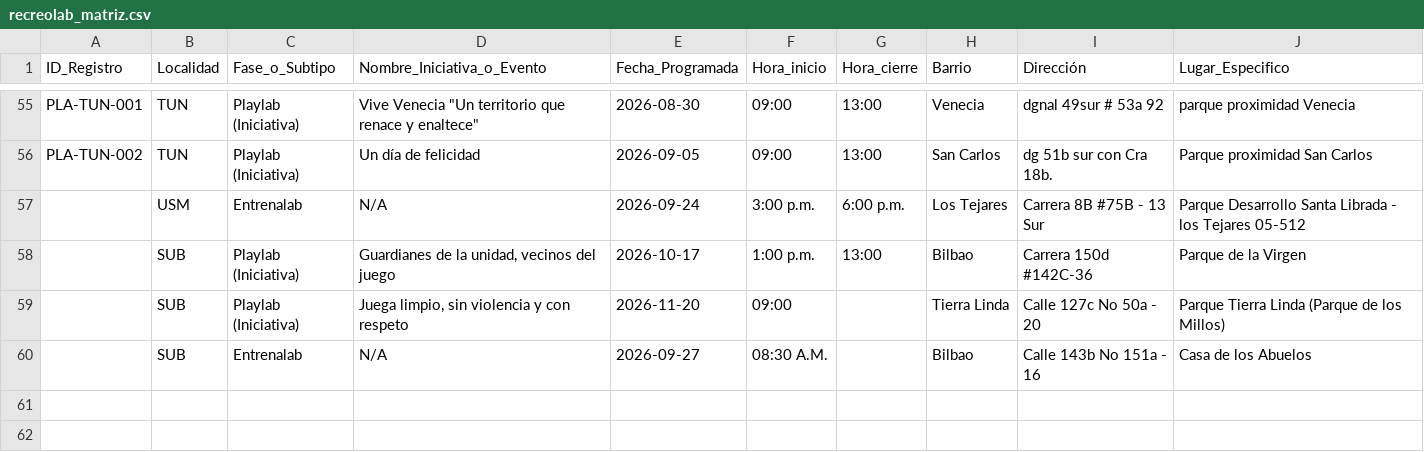
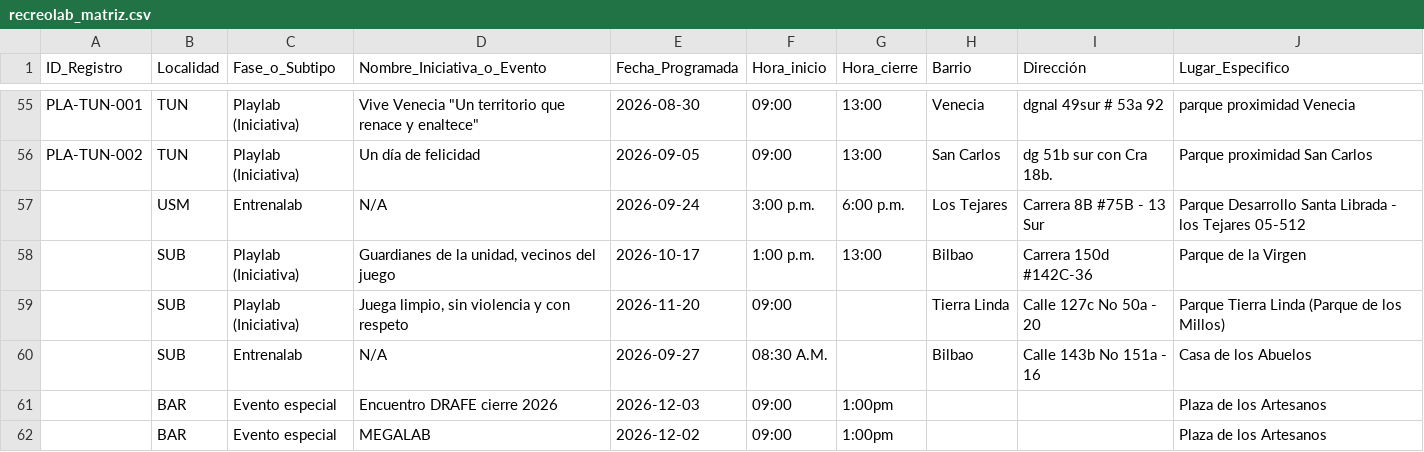
Before and after one commit to soy-juandi/recreolab-data, a CSV file: recreolab_matriz.csv, drawn as a sheet; only a part is shown, gaps mark what is left out.

Commit message:
Actualización automática recreolab_matriz.csv

```diff
--- a/recreolab_matriz.csv
+++ b/recreolab_matriz.csv
@@ -60 +60,3 @@ PLA-TUN-002,TUN,Playlab (Iniciativa),Un día de felicidad,2026-09-05,09:00,13:00
 ,SUB,Entrenalab,N/A,2026-09-27,08:30 A.M.,,Bilbao,Calle 143b No 151a - 16,Casa de los Abuelos
+,BAR,Evento especial,Encuentro DRAFE cierre 2026,2026-12-03,09:00,1:00pm,,,Plaza de los Artesanos
+,BAR,Evento especial,MEGALAB,2026-12-02,09:00,1:00pm,,,Plaza de los Artesanos
```
